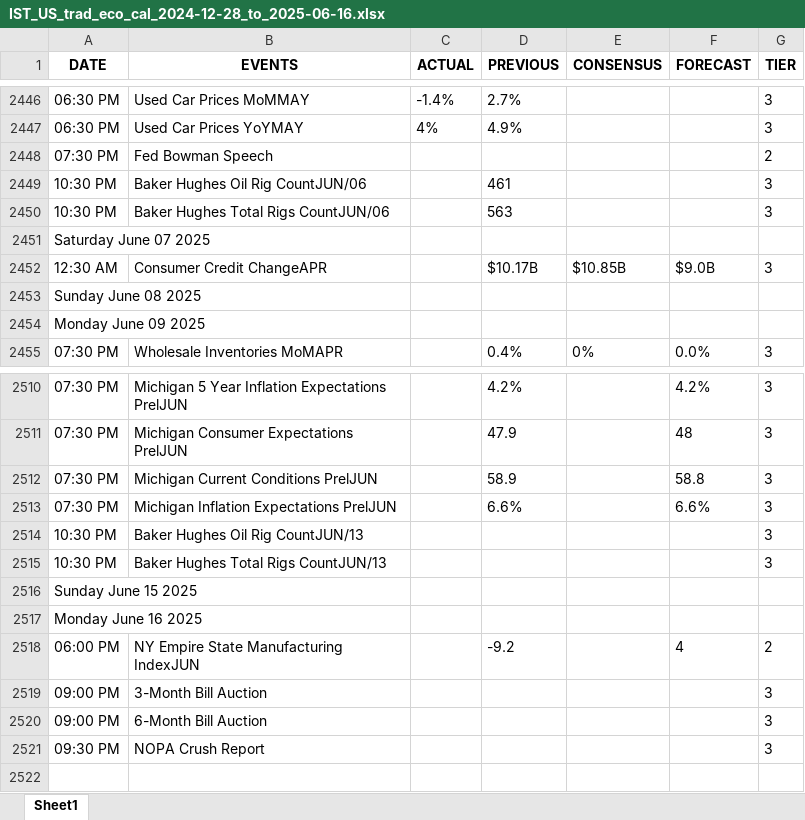
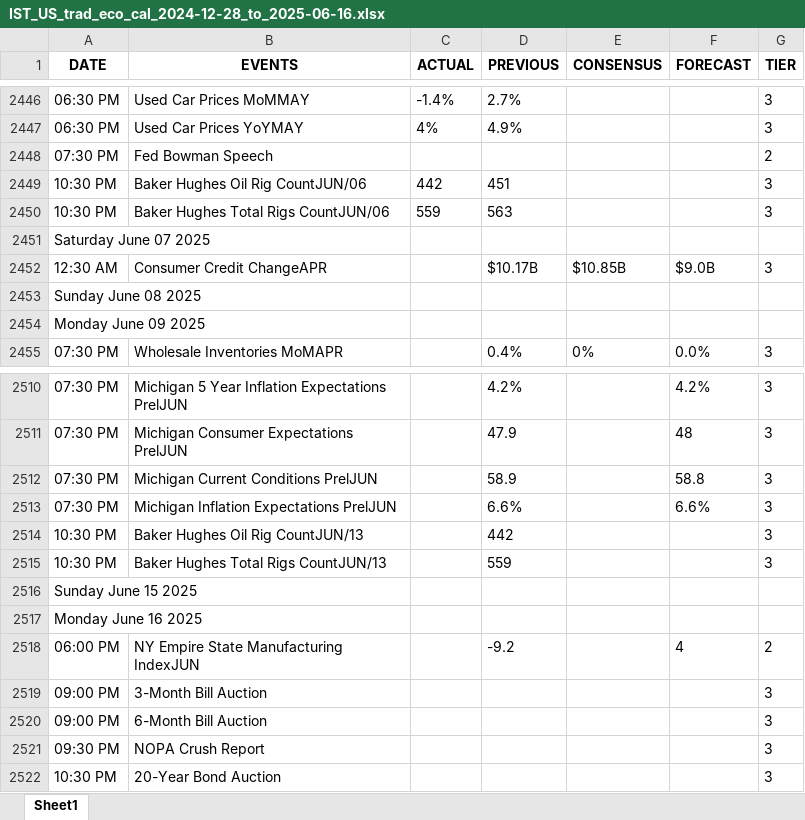
Before and after one commit to krishangguptafibonacciresearch/TradingEconomicsCalendar, an Excel workbook: Input_data/IST_US_trad_eco_cal_2024-12-28_to_2025-06-16.xlsx, sheet Sheet1, drawn as a sheet; only a part is shown, gaps mark what is left out; values as stored, in another font and other column widths than the file's, no borders; the diff names each change by its address in the sheet, - before the commit and + after, or states it on an @@ line.

```diff
--- a/Input_data/IST_US_trad_eco_cal_2024-12-28_to_2025-06-16.xlsx (sheet Sheet1)
+++ b/Input_data/IST_US_trad_eco_cal_2024-12-28_to_2025-06-16.xlsx (sheet Sheet1)
-C2449 (ACTUAL): (empty)
+C2449 (ACTUAL): 442
-D2449 (PREVIOUS): 461
+D2449 (PREVIOUS): 451
-C2450 (ACTUAL): (empty)
+C2450 (ACTUAL): 559
-D2514 (PREVIOUS): (empty)
+D2514 (PREVIOUS): 442
-D2515 (PREVIOUS): (empty)
+D2515 (PREVIOUS): 559
+row 2522: 10:30 PM | 20-Year Bond Auction |  |  |  |  | 3
```
Also changed, not shown: Input_data/EST_All Countries_trad_eco_cal_2024-12-28_to_2025-06-16.xlsx, Input_data/EST_US_trad_eco_cal_2024-12-28_to_2025-06-16.xlsx, 2 other files.
